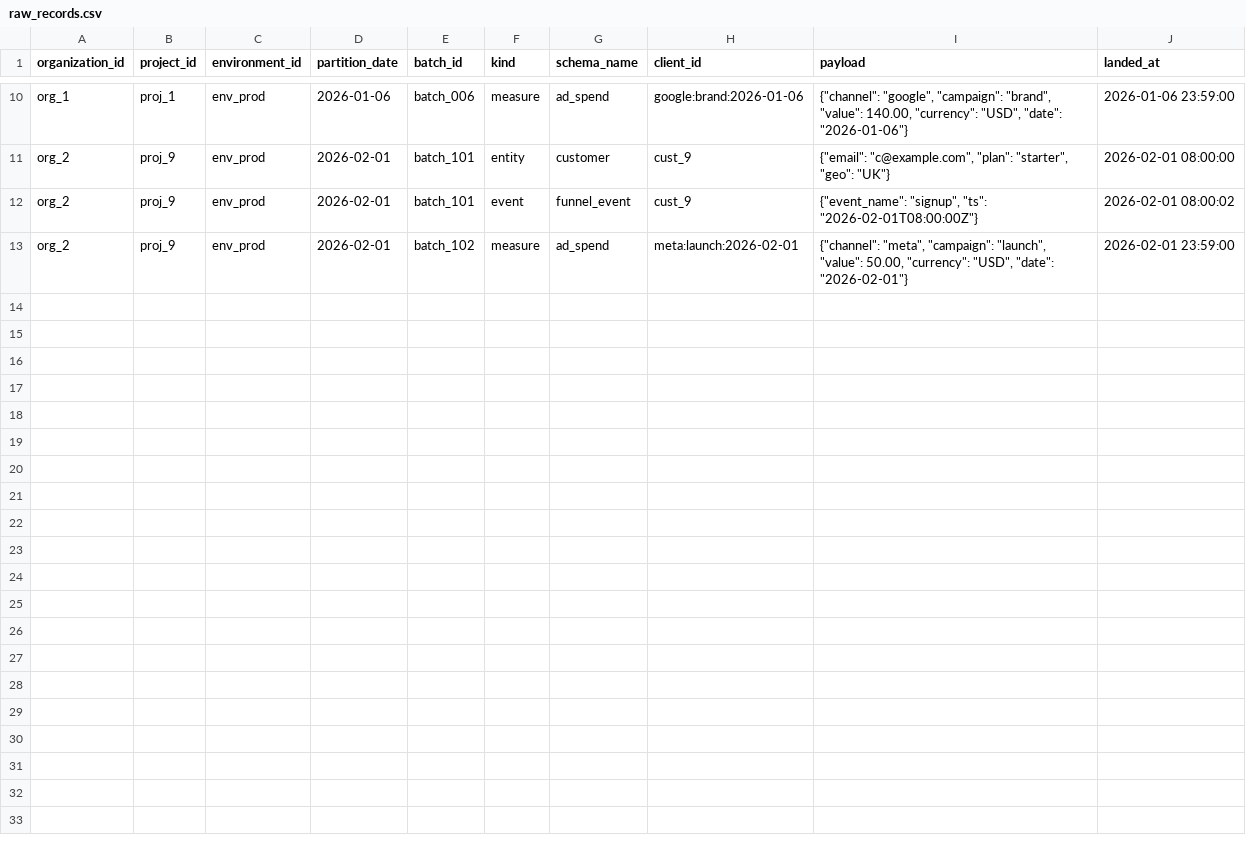
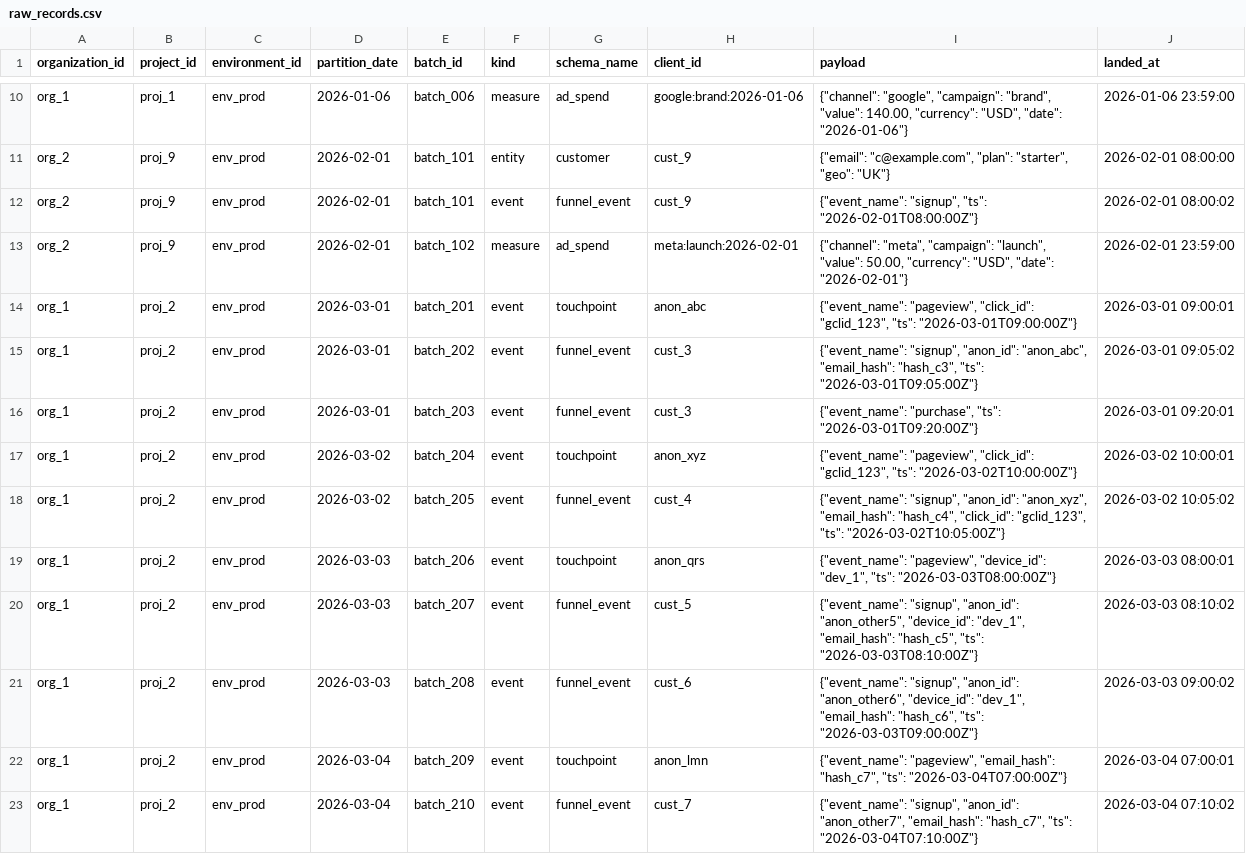
Before and after one commit to yarivluts/smart-marketing, a CSV file: packages/dbt-transform/dbt/seeds/raw_records.csv, drawn as a sheet; only a part is shown, gaps mark what is left out.

```diff
--- a/packages/dbt-transform/dbt/seeds/raw_records.csv
+++ b/packages/dbt-transform/dbt/seeds/raw_records.csv
@@ -13 +13,11 @@ org_2,proj_9,env_prod,2026-02-01,batch_101,event,funnel_event,cust_9,"{""event_n
 org_2,proj_9,env_prod,2026-02-01,batch_102,measure,ad_spend,meta:launch:2026-02-01,"{""channel"": ""meta"", ""campaign"": ""launch"", ""value"": 50.00, ""currency"": ""USD"", ""date"": ""2026-02-01""}",2026-02-01 23:59:00
+org_1,proj_2,env_prod,2026-03-01,batch_201,event,touchpoint,anon_abc,"{""event_name"": ""pageview"", ""click_id"": ""gclid_123"", ""ts"": ""2026-03-01T09:00:00Z""}",2026-03-01 09:00:01
+org_1,proj_2,env_prod,2026-03-01,batch_202,event,funnel_event,cust_3,"{""event_name"": ""signup"", ""anon_id"": ""anon_abc"", ""email_hash"": ""hash_c3"", ""ts"": ""2026-03-01T09:05:00Z""}",2026-03-01 09:05:02
+org_1,proj_2,env_prod,2026-03-01,batch_203,event,funnel_event,cust_3,"{""event_name"": ""purchase"", ""ts"": ""2026-03-01T09:20:00Z""}",2026-03-01 09:20:01
+org_1,proj_2,env_prod,2026-03-02,batch_204,event,touchpoint,anon_xyz,"{""event_name"": ""pageview"", ""click_id"": ""gclid_123"", ""ts"": ""2026-03-02T10:00:00Z""}",2026-03-02 10:00:01
+org_1,proj_2,env_prod,2026-03-02,batch_205,event,funnel_event,cust_4,"{""event_name"": ""signup"", ""anon_id"": ""anon_xyz"", ""email_hash"": ""hash_c4"", ""click_id"": ""gclid_123"", ""ts"": ""2026-03-02T10:05:00Z""}",2026-03-02 10:05:02
+org_1,proj_2,env_prod,2026-03-03,batch_206,event,touchpoint,anon_qrs,"{""event_name"": ""pageview"", ""device_id"": ""dev_1"", ""ts"": ""2026-03-03T08:00:00Z""}",2026-03-03 08:00:01
+org_1,proj_2,env_prod,2026-03-03,batch_207,event,funnel_event,cust_5,"{""event_name"": ""signup"", ""anon_id"": ""anon_other5"", ""device_id"": ""dev_1"", ""email_hash"": ""hash_c5"", ""ts"": ""2026-03-03T08:10:00Z""}",2026-03-03 08:10:02
+org_1,proj_2,env_prod,2026-03-03,batch_208,event,funnel_event,cust_6,"{""event_name"": ""signup"", ""anon_id"": ""anon_other6"", ""device_id"": ""dev_1"", ""email_hash"": ""hash_c6"", ""ts"": ""2026-03-03T09:00:00Z""}",2026-03-03 09:00:02
+org_1,proj_2,env_prod,2026-03-04,batch_209,event,touchpoint,anon_lmn,"{""event_name"": ""pageview"", ""email_hash"": ""hash_c7"", ""ts"": ""2026-03-04T07:00:00Z""}",2026-03-04 07:00:01
+org_1,proj_2,env_prod,2026-03-04,batch_210,event,funnel_event,cust_7,"{""event_name"": ""signup"", ""anon_id"": ""anon_other7"", ""email_hash"": ""hash_c7"", ""ts"": ""2026-03-04T07:10:00Z""}",2026-03-04 07:10:02
```
Also changed, not shown: 11 other files.
